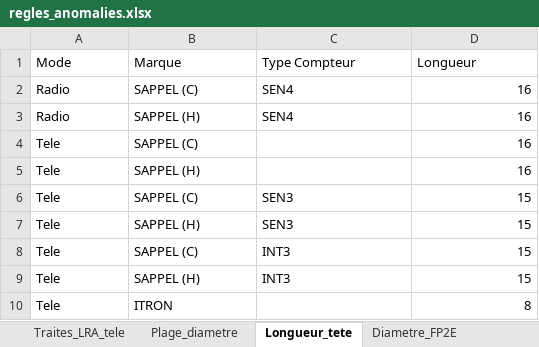
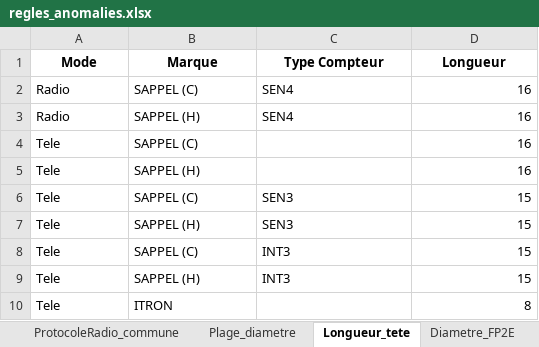
Before and after one commit to Kolique/control, an Excel workbook: regles_anomalies.xlsx, sheet Longueur_tete, drawn as a sheet; values as stored, in another font and other column widths than the file's, no borders; the diff names each change by its address in the sheet, - before the commit and + after, or states it on an @@ line.

```diff
--- a/regles_anomalies.xlsx (sheet Longueur_tete)
+++ b/regles_anomalies.xlsx (sheet Longueur_tete)
-sheet tab: Traites_LRA_tele
+sheet tab: ProtocoleRadio_commune
@@ A1:D1 bold: off → on, alignment: left → center @@
```
Also changed, not shown: sheet ProtocoleRadio_commune, sheet Notice, sheet Plage_diametre, sheet Marques_autorisees, sheet Diametre_FP2E, sheet Type_Compteur_autorises, 4 other files.
